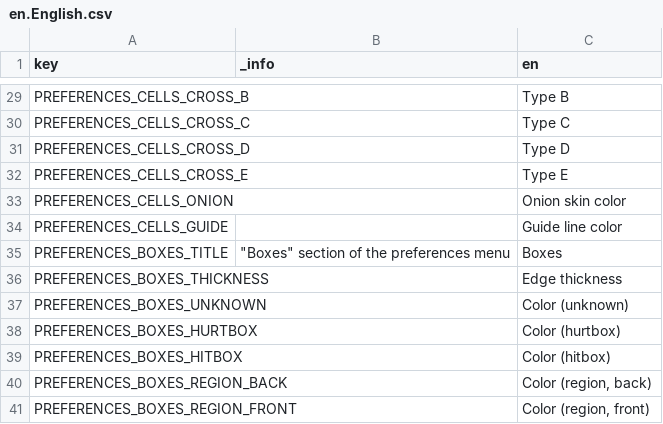
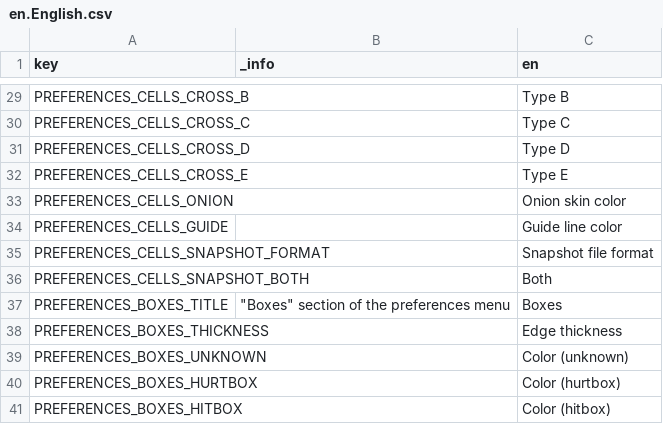
Before and after one commit to saltern/GearStudio, a CSV file: LOCALE/en.English.csv, drawn as a sheet; only a part is shown, gaps mark what is left out; the shorter side is filled out with more unchanged rows.

Commit message:
Update base translation

```diff
--- a/LOCALE/en.English.csv
+++ b/LOCALE/en.English.csv
@@ -34,2 +34,4 @@ PREFERENCES_CELLS_ONION,,Onion skin color
 PREFERENCES_CELLS_GUIDE,,Guide line color
+PREFERENCES_CELLS_SNAPSHOT_FORMAT,,Snapshot file format
+PREFERENCES_CELLS_SNAPSHOT_BOTH,,Both
 PREFERENCES_BOXES_TITLE,"""Boxes"" section of the preferences menu",Boxes
```
Also changed, not shown: 1 other file.
